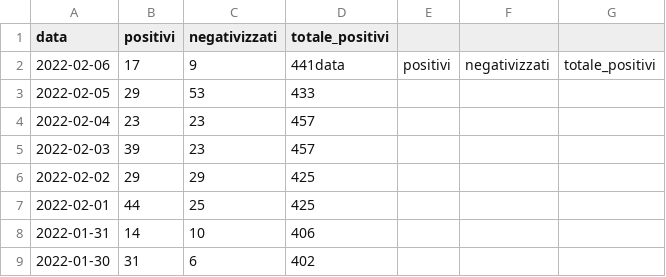
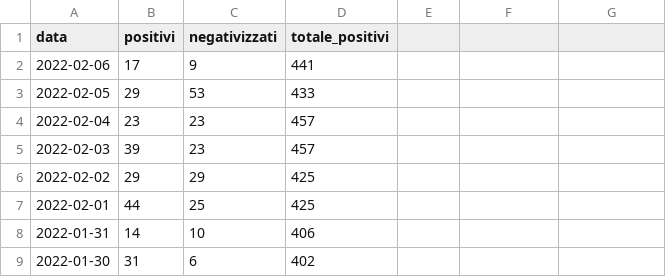
Before and after one commit to emanuele-tufarini-2/Covid19, a CSV file: andamento_contagi_covid19_tuscania.csv, drawn as a sheet; only a part is shown.

Commit message:
Update andamento_contagi_covid19_tuscania.csv

```diff
--- a/andamento_contagi_covid19_tuscania.csv
+++ b/andamento_contagi_covid19_tuscania.csv
@@ -1,3 +1,3 @@
 data,positivi,negativizzati,totale_positivi
-2022-02-06,17,9,441data,positivi,negativizzati,totale_positivi
+2022-02-06,17,9,441
 2022-02-05,29,53,433
```
